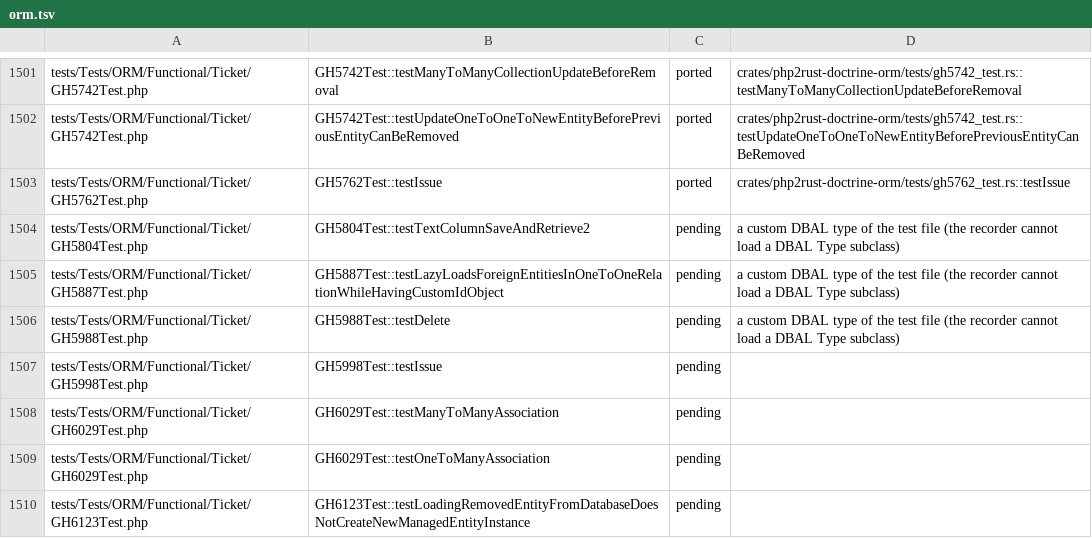
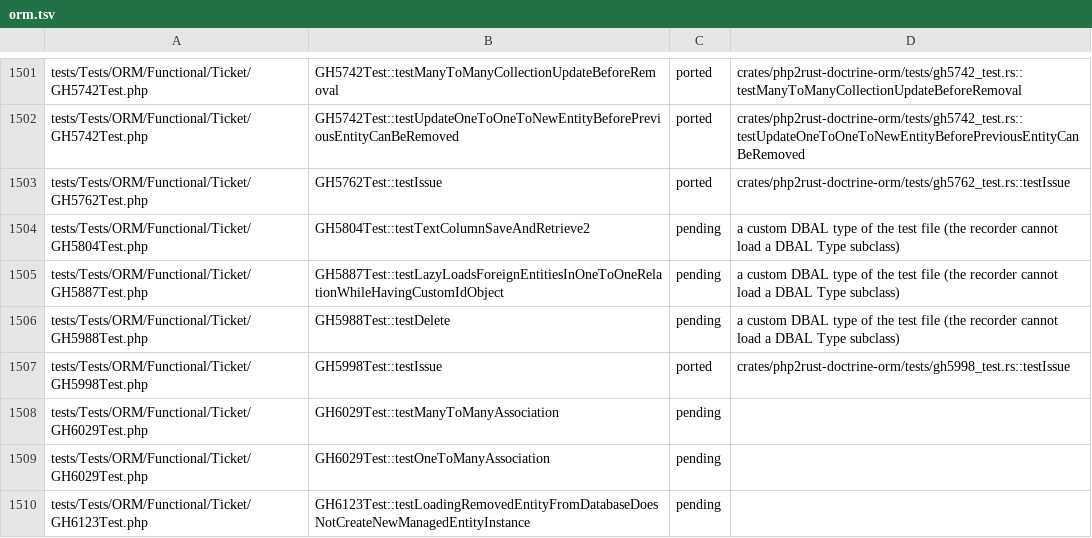
Before and after one commit to D-Nations/php2rust-doctrine-orm, a TSV file: parity/doctrine/orm.tsv, drawn as a sheet; only a part is shown, gaps mark what is left out.

```diff
--- a/parity/doctrine/orm.tsv
+++ b/parity/doctrine/orm.tsv
@@ -1506,3 +1506,3 @@ tests/Tests/ORM/Functional/Ticket/GH5887Test.php	GH5887Test::testLazyLoadsForeig
 tests/Tests/ORM/Functional/Ticket/GH5988Test.php	GH5988Test::testDelete	pending	a custom DBAL type of the test file (the recorder cannot load a DBAL Type subclass)
-tests/Tests/ORM/Functional/Ticket/GH5998Test.php	GH5998Test::testIssue	pending	
+tests/Tests/ORM/Functional/Ticket/GH5998Test.php	GH5998Test::testIssue	ported	crates/php2rust-doctrine-orm/tests/gh5998_test.rs::testIssue
 tests/Tests/ORM/Functional/Ticket/GH6029Test.php	GH6029Test::testManyToManyAssociation	pending	
```
Also changed, not shown: parity/sources.tsv, 1 other file.
